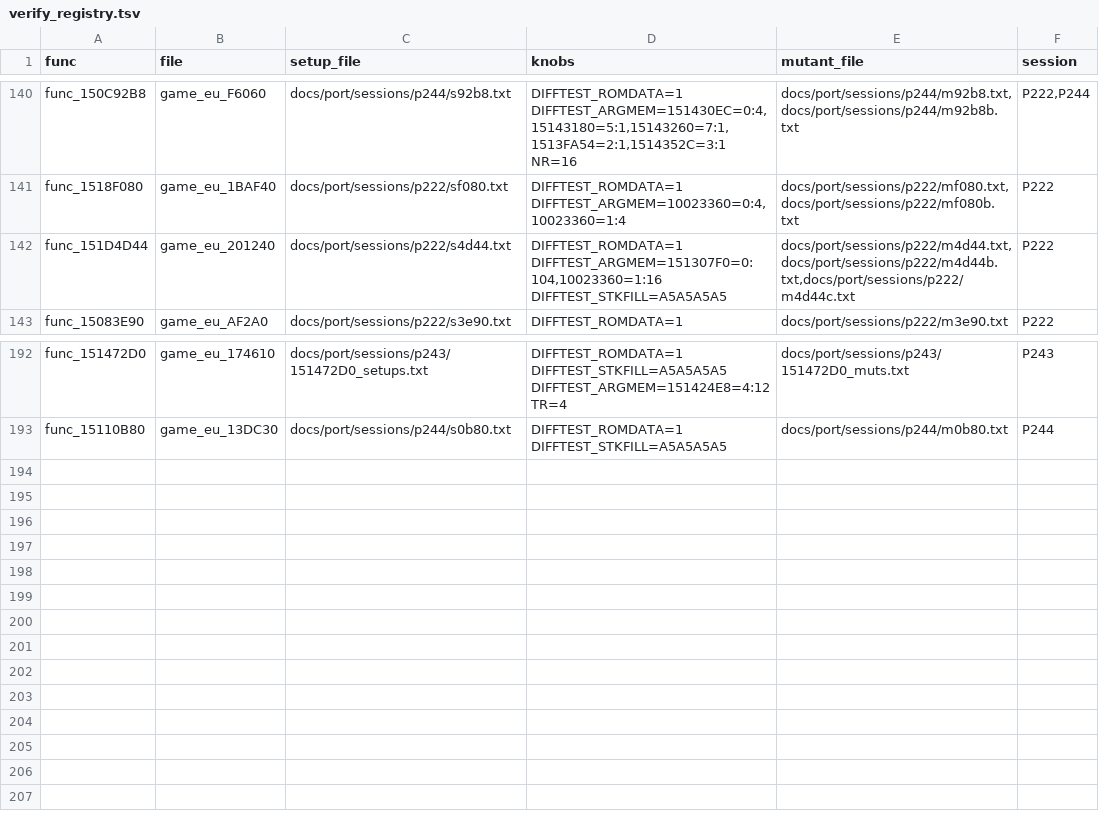
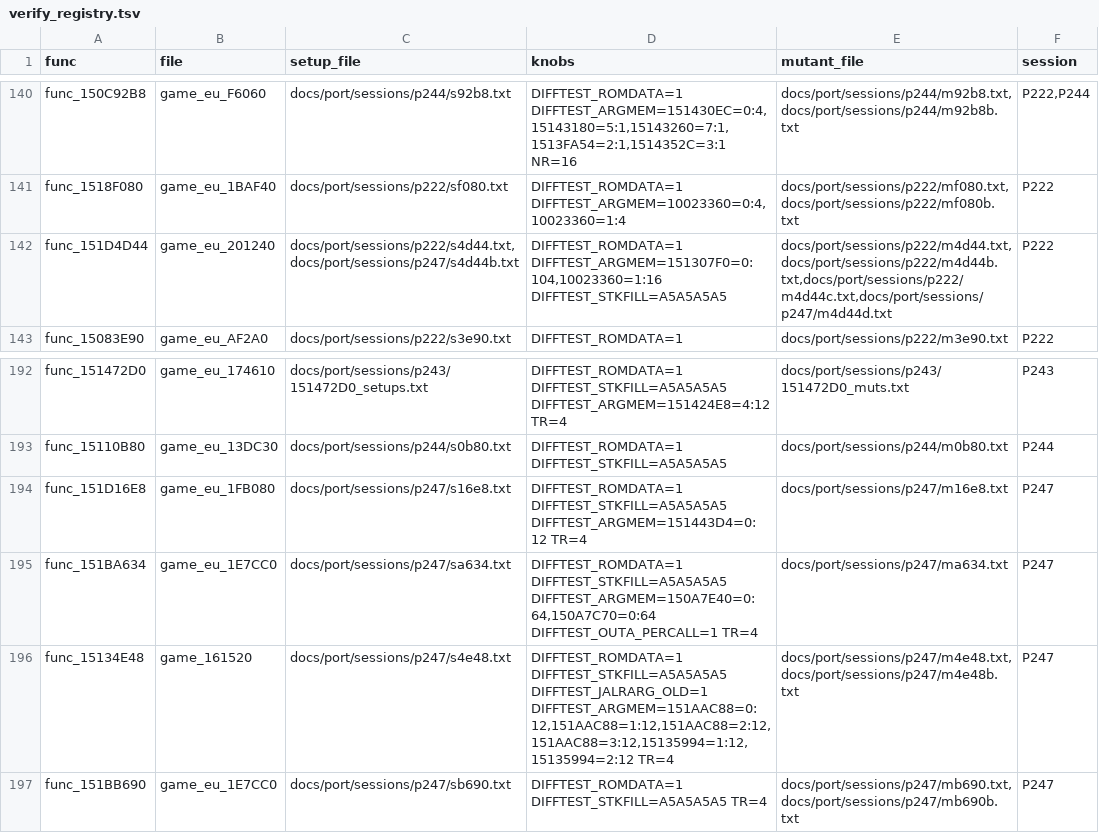
Before and after one commit to Sorikairox/conker-eu-port, a TSV file: tools/port/verify_registry.tsv, drawn as a sheet; only a part is shown, gaps mark what is left out.

```diff
--- a/tools/port/verify_registry.tsv
+++ b/tools/port/verify_registry.tsv
@@ -141,3 +141,3 @@ func_150C92B8	game_eu_F6060	docs/port/sessions/p244/s92b8.txt	DIFFTEST_ROMDATA=1
 func_1518F080	game_eu_1BAF40	docs/port/sessions/p222/sf080.txt	DIFFTEST_ROMDATA=1 DIFFTEST_ARGMEM=10023360=0:4,10023360=1:4	docs/port/sessions/p222/mf080.txt,docs/port/sessions/p222/mf080b.txt	P222
-func_151D4D44	game_eu_201240	docs/port/sessions/p222/s4d44.txt	DIFFTEST_ROMDATA=1 DIFFTEST_ARGMEM=151307F0=0:104,10023360=1:16 DIFFTEST_STKFILL=A5A5A5A5	docs/port/sessions/p222/m4d44.txt,docs/port/sessions/p222/m4d44b.txt,docs/port/sessions/p222/m4d44c.txt	P222
+func_151D4D44	game_eu_201240	docs/port/sessions/p222/s4d44.txt,docs/port/sessions/p247/s4d44b.txt	DIFFTEST_ROMDATA=1 DIFFTEST_ARGMEM=151307F0=0:104,10023360=1:16 DIFFTEST_STKFILL=A5A5A5A5	docs/port/sessions/p222/m4d44.txt,docs/port/sessions/p222/m4d44b.txt,docs/port/sessions/p222/m4d44c.txt,docs/port/sessions/p247/m4d44d.txt	P222
 func_15083E90	game_eu_AF2A0	docs/port/sessions/p222/s3e90.txt	DIFFTEST_ROMDATA=1	docs/port/sessions/p222/m3e90.txt	P222
@@ -193 +193,5 @@ func_151472D0	game_eu_174610	docs/port/sessions/p243/151472D0_setups.txt	DIFFTES
 func_15110B80	game_eu_13DC30	docs/port/sessions/p244/s0b80.txt	DIFFTEST_ROMDATA=1 DIFFTEST_STKFILL=A5A5A5A5	docs/port/sessions/p244/m0b80.txt	P244
+func_151D16E8	game_eu_1FB080	docs/port/sessions/p247/s16e8.txt	DIFFTEST_ROMDATA=1 DIFFTEST_STKFILL=A5A5A5A5 DIFFTEST_ARGMEM=151443D4=0:12 TR=4	docs/port/sessions/p247/m16e8.txt	P247
+func_151BA634	game_eu_1E7CC0	docs/port/sessions/p247/sa634.txt	DIFFTEST_ROMDATA=1 DIFFTEST_STKFILL=A5A5A5A5 DIFFTEST_ARGMEM=150A7E40=0:64,150A7C70=0:64 DIFFTEST_OUTA_PERCALL=1 TR=4	docs/port/sessions/p247/ma634.txt	P247
+func_15134E48	game_161520	docs/port/sessions/p247/s4e48.txt	DIFFTEST_ROMDATA=1 DIFFTEST_STKFILL=A5A5A5A5 DIFFTEST_JALRARG_OLD=1 DIFFTEST_ARGMEM=151AAC88=0:12,151AAC88=1:12,151AAC88=2:12,151AAC88=3:12,15135994=1:12,15135994=2:12 TR=4	docs/port/sessions/p247/m4e48.txt,docs/port/sessions/p247/m4e48b.txt	P247
+func_151BB690	game_eu_1E7CC0	docs/port/sessions/p247/sb690.txt	DIFFTEST_ROMDATA=1 DIFFTEST_STKFILL=A5A5A5A5 TR=4	docs/port/sessions/p247/mb690.txt,docs/port/sessions/p247/mb690b.txt	P247
```
Also changed, not shown: 23 other files.
